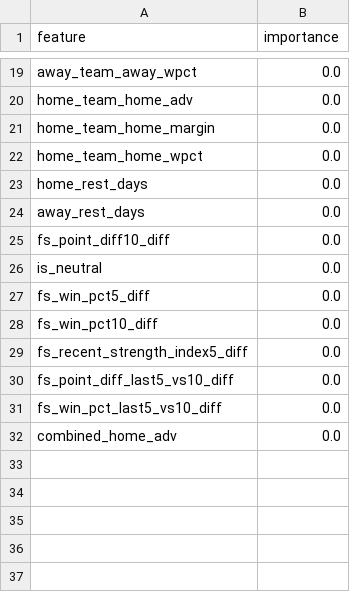
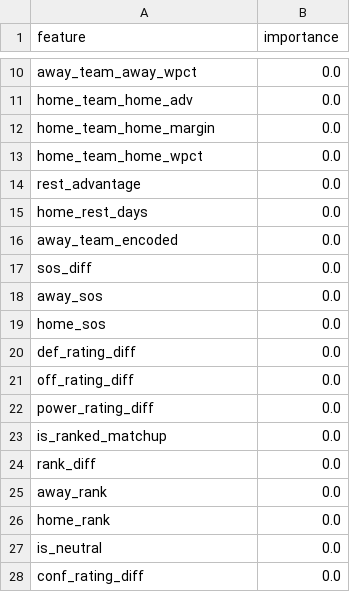
Before and after one commit to jgamblin/NCAA-Prediction, a CSV file: data/Adaptive_Feature_Importance.csv, drawn as a sheet; only a part is shown, gaps mark what is left out; the diff covers the shown part only.

Commit message:
Phase 4: Conference strength and momentum features
Task 4.1: Conference Strength Adjustment
- New ConferenceStrength class in model_training/conference_strength.py
- Calculates conference ratings from team power ratings
- Features: home_conf_rating, away_conf_rating, conf_rating_diff

Task 4.2: Recency Weighting / Momentum
- New RecencyWeighting class in model_training/recency_weighting.py
- Exponential decay weighting for recent games
- Features: home_momentum, away_momentum, momentum_diff
- Streak tracking with hot streak detection

Integration:
- Integrated Phase 4 into adaptive_predictor.py
- Added Phase 4 feature flags to config/feature_flags.json
- All 24 Phase 4 tests passing (100+ total tests)

Feature importance shows momentum_diff at ~10% importance,
indicating significant predictive value from recent form.

```diff
--- a/data/Adaptive_Feature_Importance.csv
+++ b/data/Adaptive_Feature_Importance.csv
@@ -22,11 +13,16 @@ home_team_home_margin,0.0
 home_team_home_wpct,0.0
+rest_advantage,0.0
 home_rest_days,0.0
-away_rest_days,0.0
-fs_point_diff10_diff,0.0
+away_team_encoded,0.0
+sos_diff,0.0
+away_sos,0.0
+home_sos,0.0
+def_rating_diff,0.0
+off_rating_diff,0.0
+power_rating_diff,0.0
+is_ranked_matchup,0.0
+rank_diff,0.0
+away_rank,0.0
+home_rank,0.0
 is_neutral,0.0
-fs_win_pct5_diff,0.0
-fs_win_pct10_diff,0.0
-fs_recent_strength_index5_diff,0.0
-fs_point_diff_last5_vs10_diff,0.0
-fs_win_pct_last5_vs10_diff,0.0
-combined_home_adv,0.0
+conf_rating_diff,0.0
```
Also changed, not shown: 1 added row, 11 removed rows and 3 edited cells elsewhere in this file, 8 other files.
